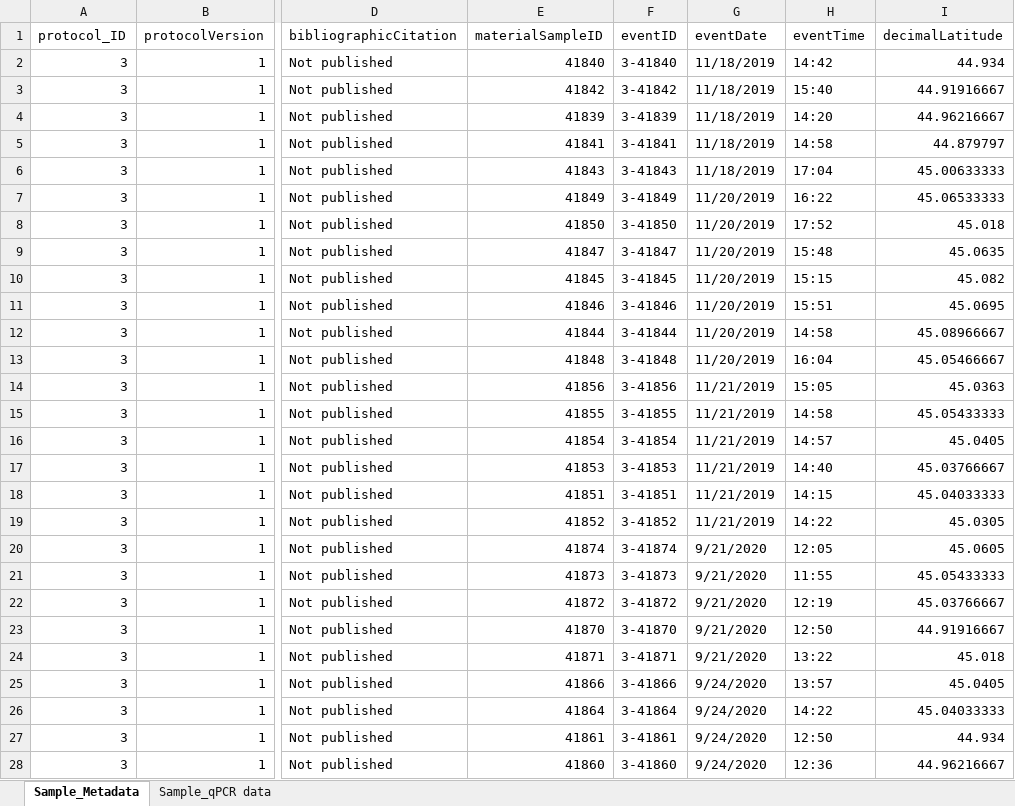
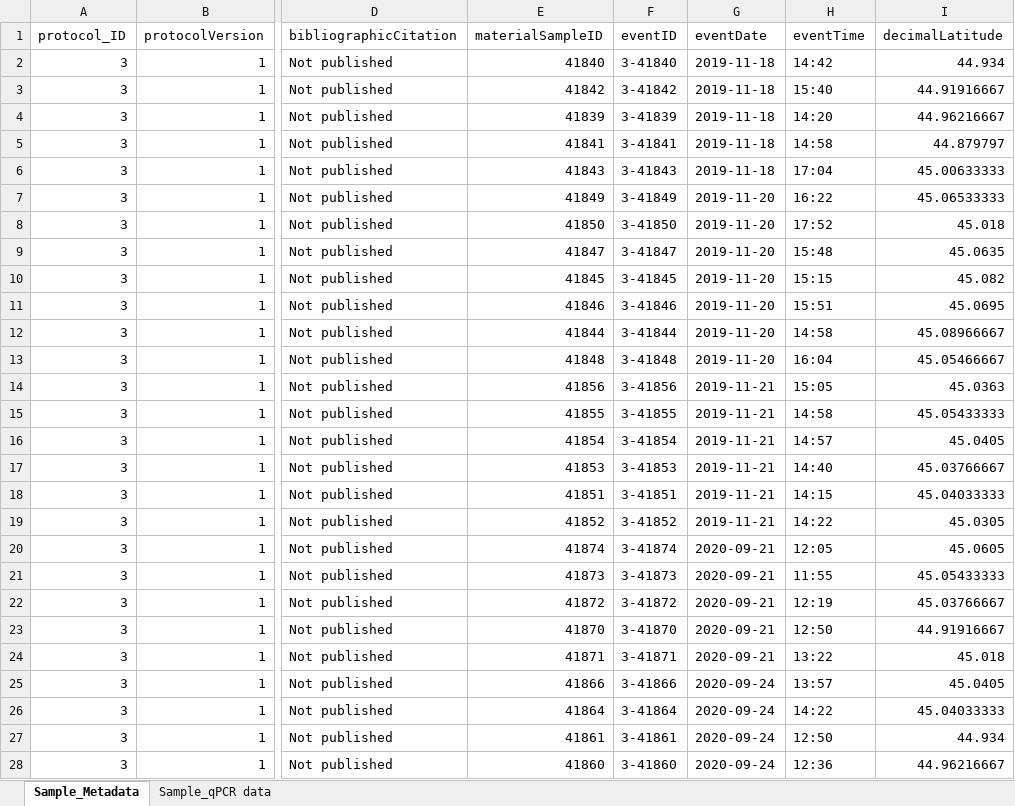
Before and after one commit to GOTeDNA-OBON/gotedna, an Excel workbook: inst/app/data/raw_xlsx_files/GOTeDNA-3_data.xlsx, sheet Sample_Metadata, drawn as a sheet; only a part is shown, gaps mark what is left out; values as stored, in another font and other column widths than the file's, no cell formats; conditional formats not drawn; the diff covers the shown part only; the diff names each change by its address in the sheet, - before the commit and + after, or states it on an @@ line.

```diff
--- a/inst/app/data/raw_xlsx_files/GOTeDNA-3_data.xlsx (sheet Sample_Metadata)
+++ b/inst/app/data/raw_xlsx_files/GOTeDNA-3_data.xlsx (sheet Sample_Metadata)
-G2:G6 (eventDate): 11/18/2019
+G2:G6 (eventDate): 2019-11-18
-G7:G13 (eventDate): 11/20/2019
+G7:G13 (eventDate): 2019-11-20
-G14:G19 (eventDate): 11/21/2019
+G14:G19 (eventDate): 2019-11-21
-G20:G24 (eventDate): 9/21/2020
+G20:G24 (eventDate): 2020-09-21
-G25:G28 (eventDate): 9/24/2020
+G25:G28 (eventDate): 2020-09-24
```
Also changed, not shown: 795 edited cells elsewhere in this sheet, sheet Sample_qPCR data, cell formats, inst/app/data/raw_xlsx_files/GOTeDNA-7_data.xlsx, 5 other files.
